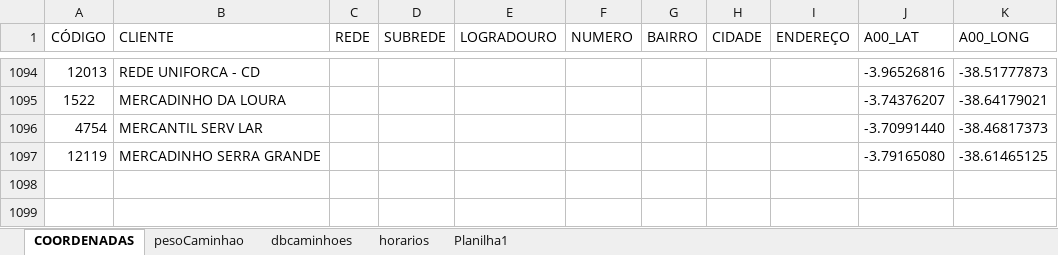
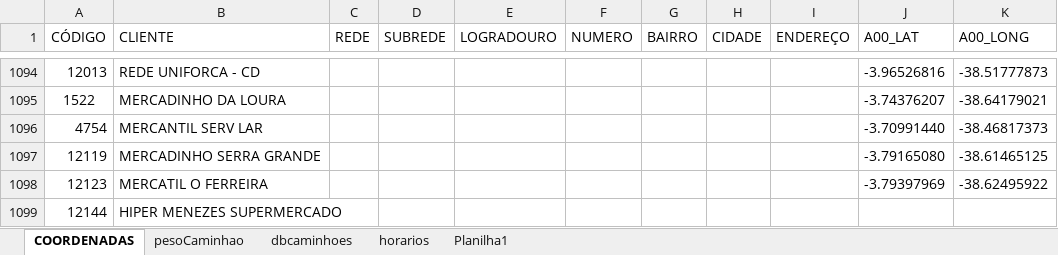
Before and after one commit to NicolasSimoes/MapaCaminhoesOtimizado, an Excel workbook: DbCoordenadas.xlsx, sheet COORDENADAS, drawn as a sheet; only a part is shown, gaps mark what is left out; values as stored, in another font and other column widths than the file's, no borders; table styles not drawn; the diff names each change by its address in the sheet, - before the commit and + after, or states it on an @@ line.

```diff
--- a/DbCoordenadas.xlsx (sheet COORDENADAS)
+++ b/DbCoordenadas.xlsx (sheet COORDENADAS)
+row 1098: 12123 | MERCATIL O FERREIRA |  |  |  |  |  |  |  | -3.79397969 | -38.62495922
+row 1099: 12144 | HIPER MENEZES SUPERMERCADO
```
Also changed, not shown: sheet dbcaminhoes, sheet horarios, formulas that keep their value, 1 other file.
